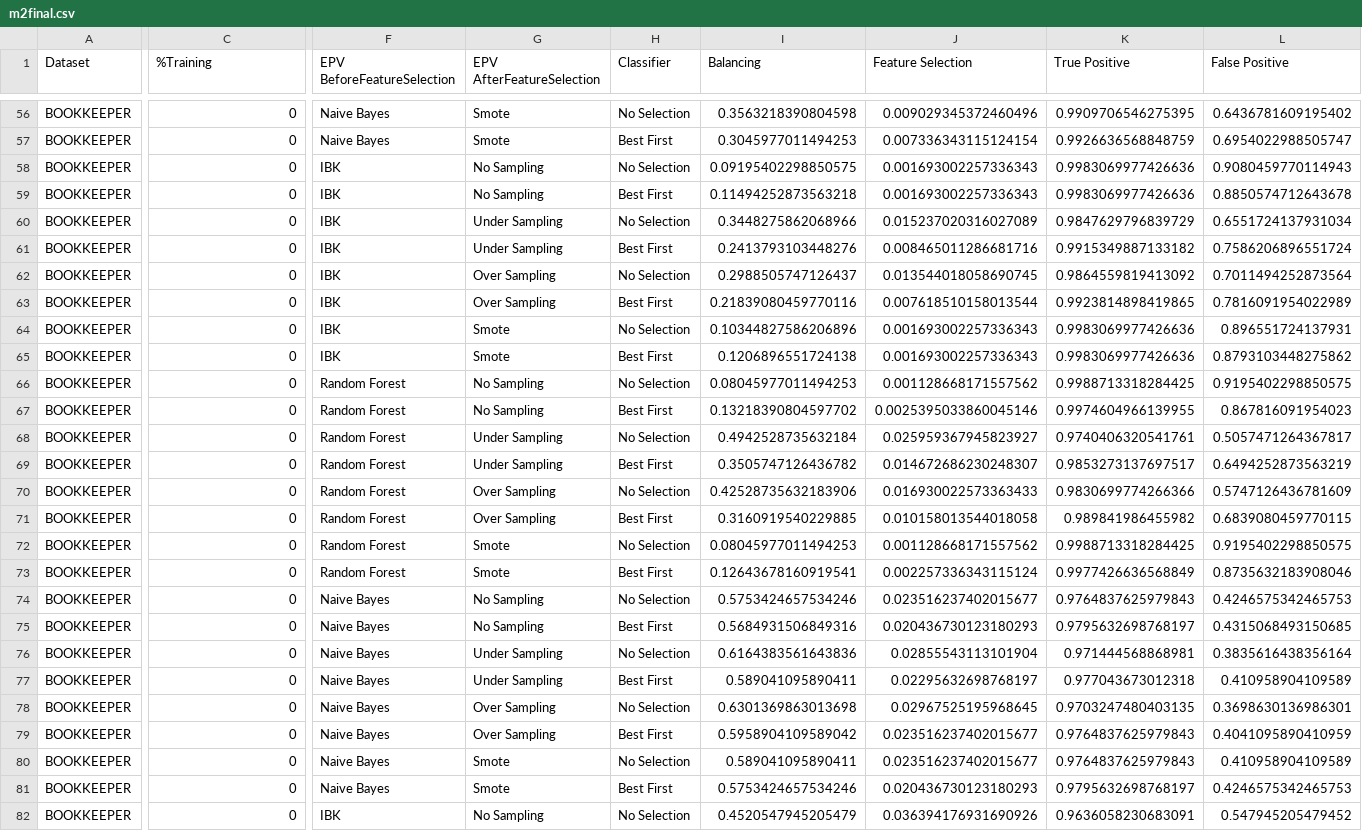
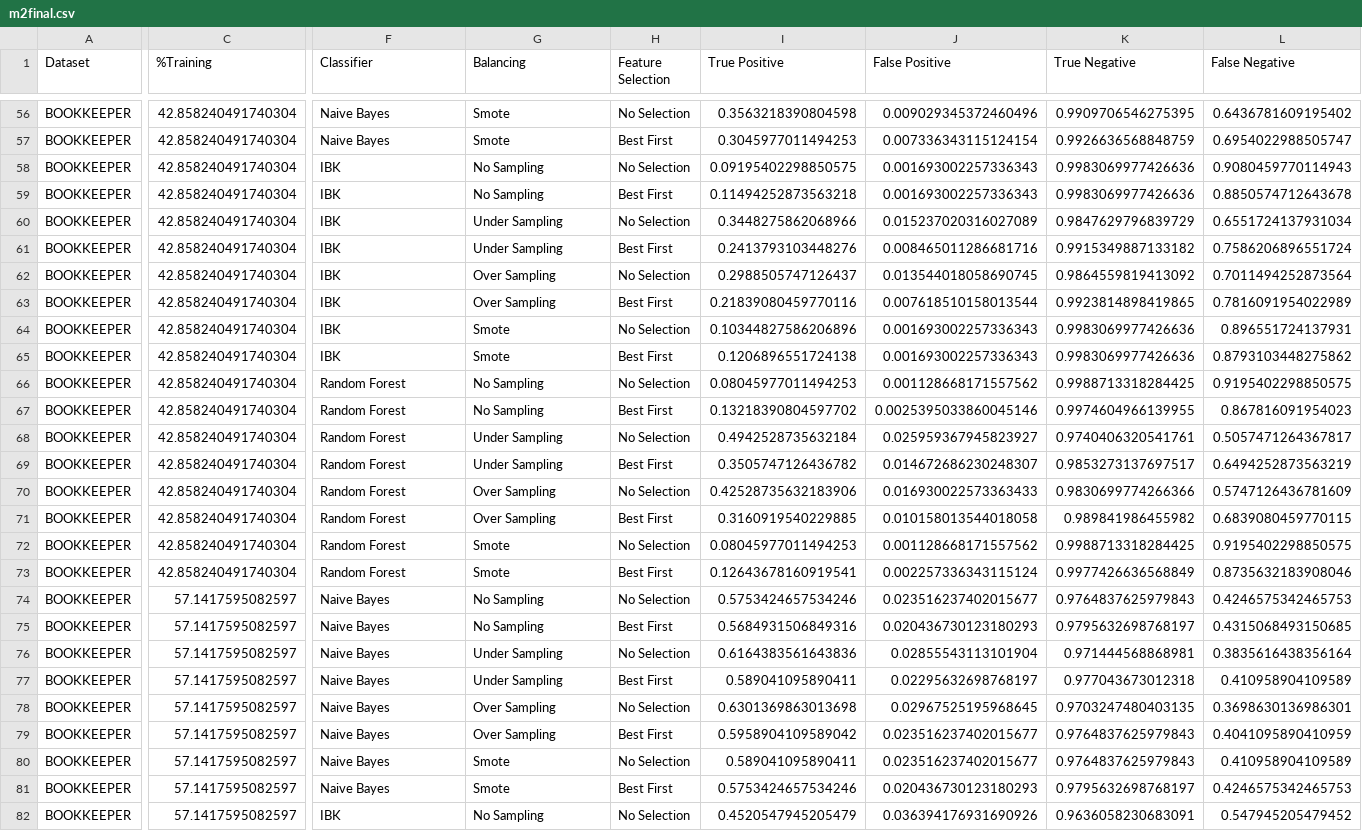
Before and after one commit to leopetr95/Milestone2, a CSV file: src/main/resources/BOOKKEEPERfiles/m2final.csv, drawn as a sheet; only a part is shown, gaps mark what is left out; the diff covers the shown part only; the diff names each change by its address in the sheet, - before the commit and + after, or states it on an @@ line.

```diff
--- a/src/main/resources/BOOKKEEPERfiles/m2final.csv
+++ b/src/main/resources/BOOKKEEPERfiles/m2final.csv
-F1: EPV BeforeFeatureSelection
+F1: Classifier
-G1: EPV AfterFeatureSelection
+G1: Balancing
-H1: Classifier
+H1: Feature Selection
-I1: Balancing
+I1: True Positive
-J1: Feature Selection
+J1: False Positive
-K1: True Positive
+K1: True Negative
-L1: False Positive
+L1: False Negative
-C56:C73 (%Training): 0
+C56:C73 (%Training): 42.858240491740304
-C74:C82 (%Training): 0
+C74:C82 (%Training): 57.1417595082597
```
Also changed, not shown: 107 edited cells elsewhere in this file, 10 other files.
